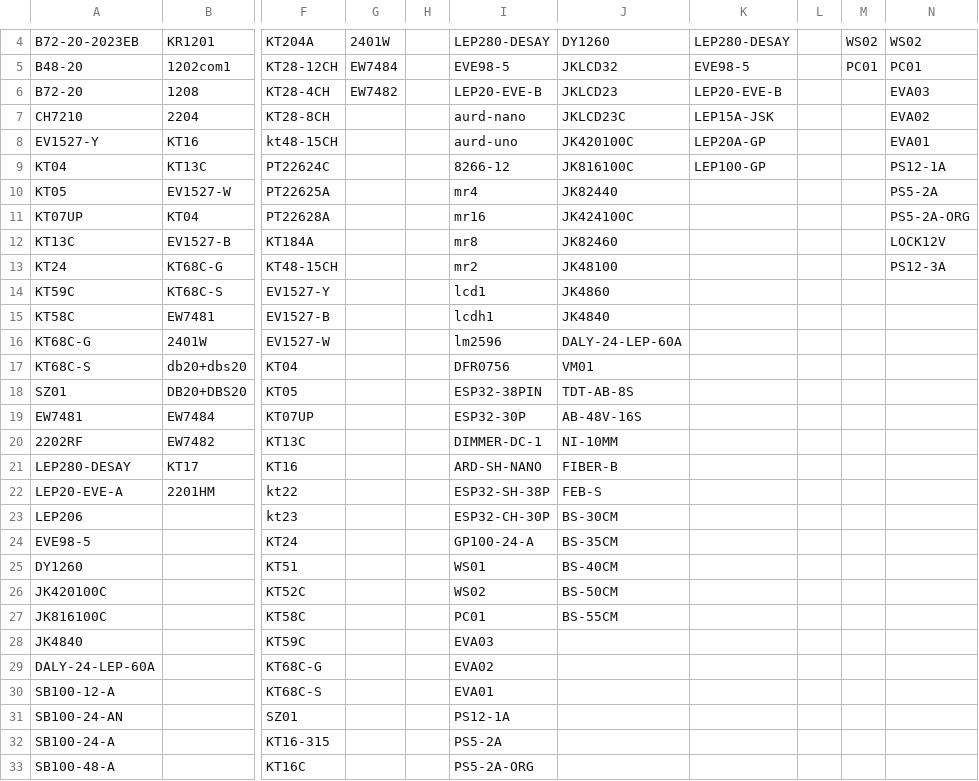
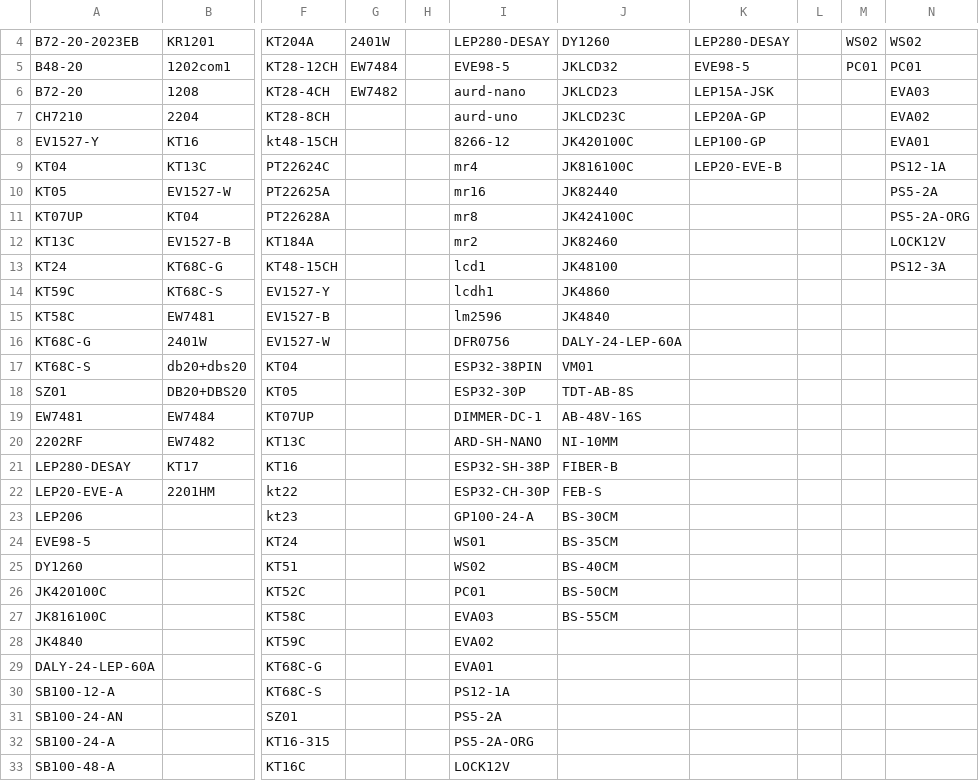
Before and after one commit to website888sy/HJY, a CSV file: data/categories.csv, drawn as a sheet; only a part is shown, gaps mark what is left out; the diff covers the shown part only; the diff names each change by its address in the sheet, - before the commit and + after, or states it on an @@ line.

Commit message:
تحديث categories.csv

```diff
--- a/data/categories.csv
+++ b/data/categories.csv
-I6: LEP20-EVE-B
+I6: aurd-nano
-K6: LEP20-EVE-B
+K6: LEP15A-JSK
-I7: aurd-nano
+I7: aurd-uno
-K7: LEP15A-JSK
+K7: LEP20A-GP
-I8: aurd-uno
+I8: 8266-12
-K8: LEP20A-GP
+K8: LEP100-GP
-I9: 8266-12
+I9: mr4
-K9: LEP100-GP
+K9: LEP20-EVE-B
-I10: mr4
+I10: mr16
-I11: mr16
+I11: mr8
-I12: mr8
+I12: mr2
-I13: mr2
+I13: lcd1
-I14: lcd1
+I14: lcdh1
-I15: lcdh1
+I15: lm2596
-I16: lm2596
+I16: DFR0756
-I17: DFR0756
+I17: ESP32-38PIN
-I18: ESP32-38PIN
+I18: ESP32-30P
-I19: ESP32-30P
+I19: DIMMER-DC-1
-I20: DIMMER-DC-1
+I20: ARD-SH-NANO
-I21: ARD-SH-NANO
+I21: ESP32-SH-38P
-I22: ESP32-SH-38P
+I22: ESP32-CH-30P
-I23: ESP32-CH-30P
+I23: GP100-24-A
-I24: GP100-24-A
+I24: WS01
-I25: WS01
+I25: WS02
-I26: WS02
+I26: PC01
-I27: PC01
+I27: EVA03
-I28: EVA03
+I28: EVA02
-I29: EVA02
+I29: EVA01
-I30: EVA01
+I30: PS12-1A
-I31: PS12-1A
+I31: PS5-2A
-I32: PS5-2A
+I32: PS5-2A-ORG
-I33: PS5-2A-ORG
+I33: LOCK12V
```
Also changed, not shown: 2 edited cells elsewhere in this file.
